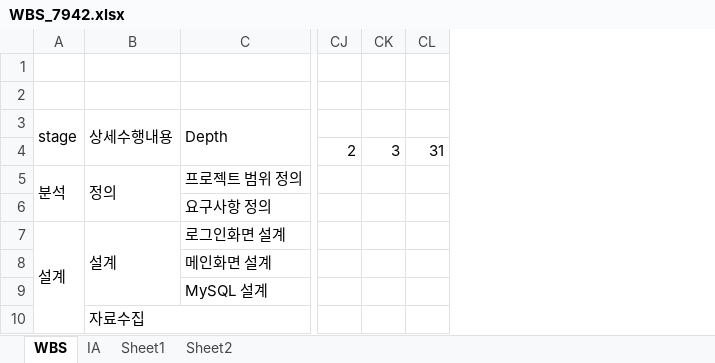
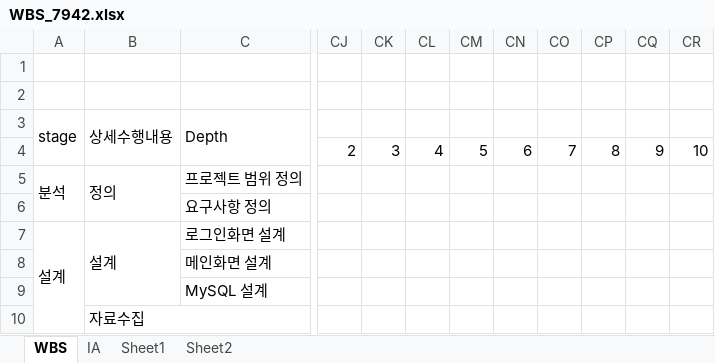
Before and after one commit to chz9812/7942, an Excel workbook: 일정/WBS_7942.xlsx, sheet WBS, drawn as a sheet; only a part is shown, gaps mark what is left out; values as stored, in another font and other column widths than the file's, no cell formats; charts and pictures not drawn; removed rows and columns are numbered as before the commit, all else as after; the diff covers the shown part only; the diff names each change by its address in the sheet, - before the commit and + after, or states it on an @@ line.

```diff
--- a/일정/WBS_7942.xlsx (sheet WBS)
+++ b/일정/WBS_7942.xlsx (sheet WBS)
-column CL, row 4: 31
+column CL, row 4: 4
+column CM, row 4: 5
+column CN, row 4: 6
+column CO, row 4: 7
+column CP, row 4: 8
+column CQ, row 4: 9
+column CR, row 4: 10
```
Also changed, not shown: 24 edited cells and merged cells elsewhere in this sheet, cell formats, charts or pictures, 2 other files.
